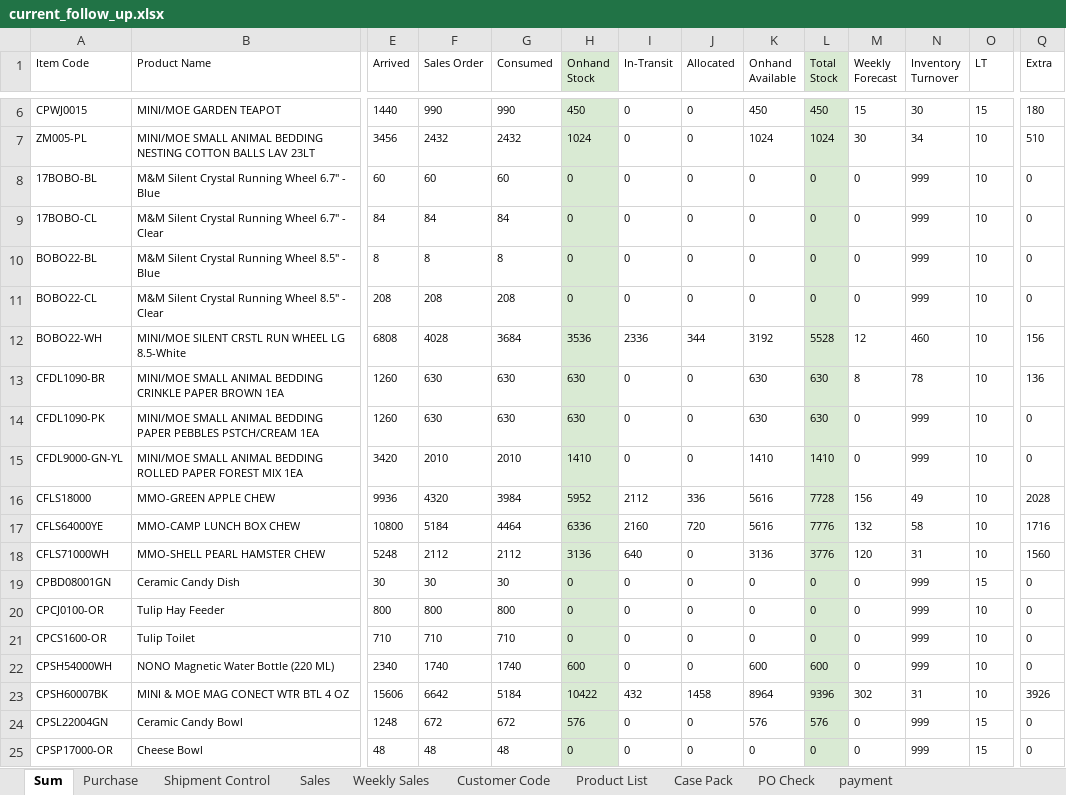
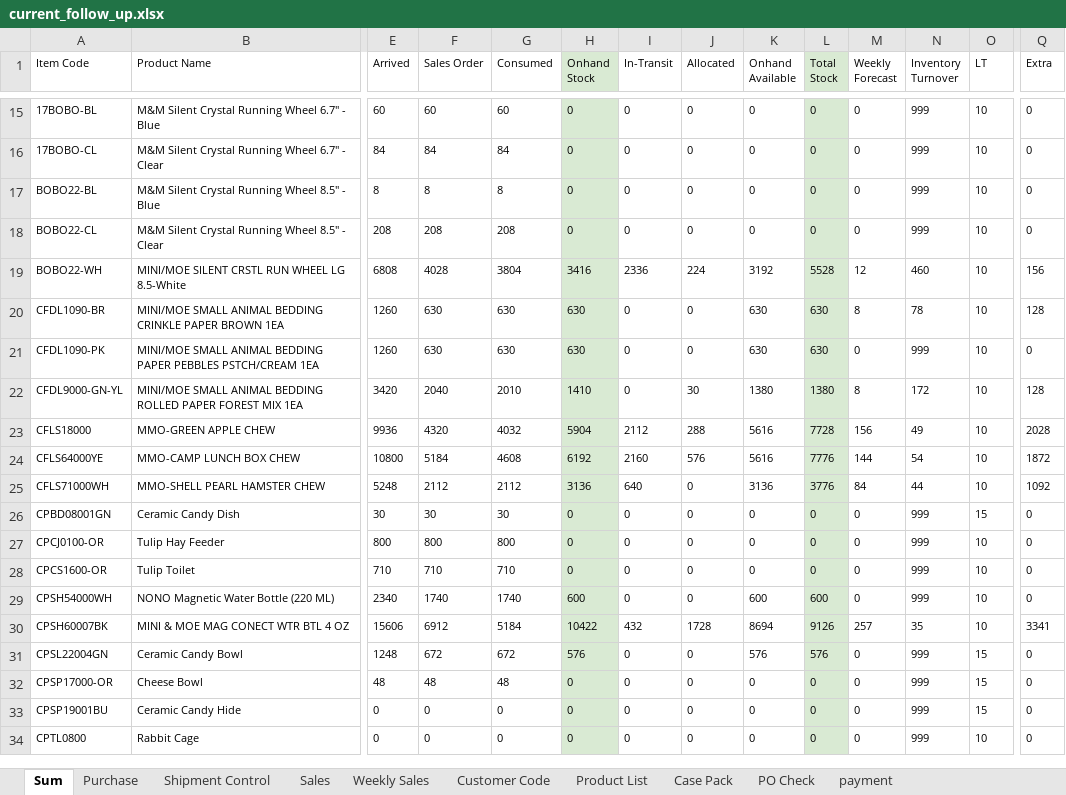
Before and after one commit to nicolechu111111-lgtm/scm-risk-dashboard, an Excel workbook: data/current_follow_up.xlsx, sheet Sum, drawn as a sheet; only a part is shown, gaps mark what is left out; the shorter side is filled out with more unchanged rows; values as stored, in another font and other column widths than the file's, no borders; conditional formats not drawn; removed rows and columns are numbered as before the commit, all else as after; rows hold the shown columns only; the diff covers the shown part only; the diff names each change by its address in the sheet, - before the commit and + after, or states it on an @@ line.

```diff
--- a/data/current_follow_up.xlsx (sheet Sum)
+++ b/data/current_follow_up.xlsx (sheet Sum)
-row 6: CPWJ0015 | MINI/MOE GARDEN TEAPOT | 1440 | 990 | 990 | 450 | 0 | 0 | 450 | 450 | 15 | 30 | 15 | 180
-row 7: ZM005-PL | MINI/MOE SMALL ANIMAL BEDDING NESTING COTTON BALLS LAV 23LT | 3456 | 2432 | 2432 | 1024 | 0 | 0 | 1024 | 1024 | 30 | 34 | 10 | 510
-G19 (Consumed): 3684
+G19 (Consumed): 3804
-H19 (Onhand Stock): 3536
+H19 (Onhand Stock): 3416
-J19 (Allocated): 344
+J19 (Allocated): 224
-Q20 (Extra): 136
+Q20 (Extra): 128
-F22 (Sales Order): 2010
+F22 (Sales Order): 2040
-J22 (Allocated): 0
+J22 (Allocated): 30
-K22 (Onhand Available): 1410
+K22 (Onhand Available): 1380
-L22 (Total Stock): 1410
+L22 (Total Stock): 1380
-M22 (Weekly Forecast): 0
+M22 (Weekly Forecast): 8
-N22 (Inventory Turnover): 999
+N22 (Inventory Turnover): 172
-Q22 (Extra): 0
+Q22 (Extra): 128
-G23 (Consumed): 3984
+G23 (Consumed): 4032
-H23 (Onhand Stock): 5952
+H23 (Onhand Stock): 5904
-J23 (Allocated): 336
+J23 (Allocated): 288
-G24 (Consumed): 4464
+G24 (Consumed): 4608
-H24 (Onhand Stock): 6336
+H24 (Onhand Stock): 6192
-J24 (Allocated): 720
+J24 (Allocated): 576
-M24 (Weekly Forecast): 132
+M24 (Weekly Forecast): 144
-N24 (Inventory Turnover): 58
+N24 (Inventory Turnover): 54
-Q24 (Extra): 1716
+Q24 (Extra): 1872
-M25 (Weekly Forecast): 120
+M25 (Weekly Forecast): 84
-N25 (Inventory Turnover): 31
+N25 (Inventory Turnover): 44
-Q25 (Extra): 1560
+Q25 (Extra): 1092
-F30 (Sales Order): 6642
+F30 (Sales Order): 6912
-J30 (Allocated): 1458
+J30 (Allocated): 1728
-K30 (Onhand Available): 8964
+K30 (Onhand Available): 8694
-L30 (Total Stock): 9396
+L30 (Total Stock): 9126
-M30 (Weekly Forecast): 302
+M30 (Weekly Forecast): 257
-N30 (Inventory Turnover): 31
+N30 (Inventory Turnover): 35
-Q30 (Extra): 3926
+Q30 (Extra): 3341
```
Also changed, not shown: 10 added rows, 8 removed rows and 99 edited cells elsewhere in this sheet, sheet Sales, sheet Weekly Sales, sheet payment, sheet PO Check, sheet Purchase, sheet Shipment Control, formulas that keep their value.
